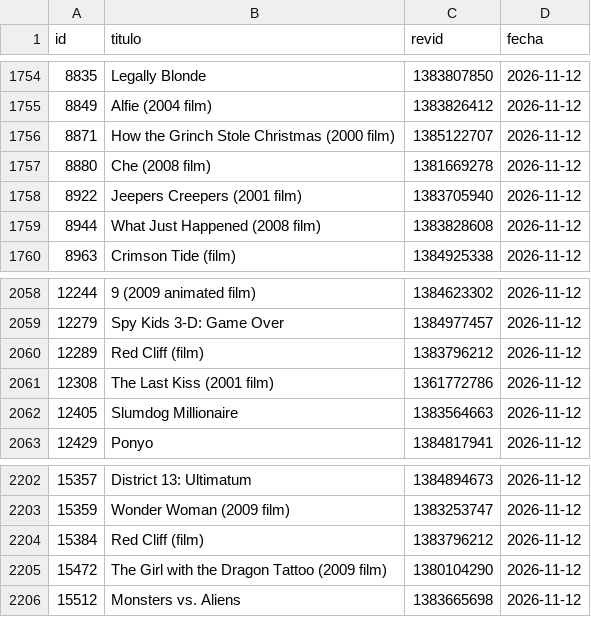
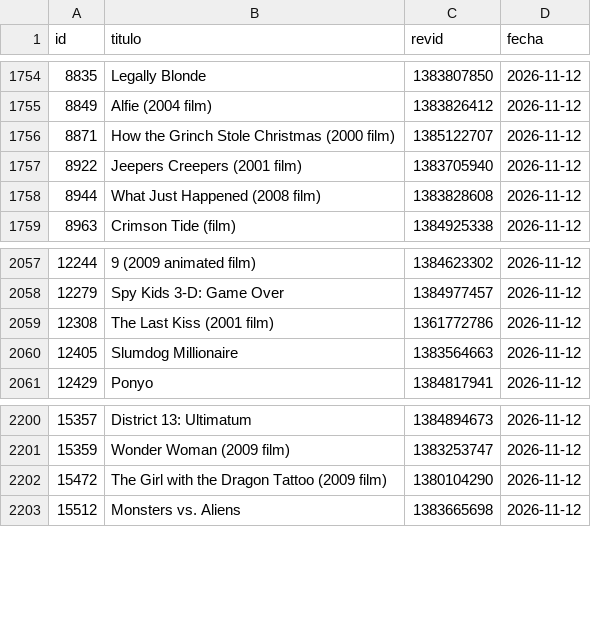
Before and after one commit to bigfito/elastiflix-reloaded, a TSV file: data-quality/fuentes/plot-fuentes.tsv, drawn as a sheet; only a part is shown, gaps mark what is left out; the diff names each change by its address in the sheet, - before the commit and + after, or states it on an @@ line.

```diff
--- a/data-quality/fuentes/plot-fuentes.tsv
+++ b/data-quality/fuentes/plot-fuentes.tsv
-row 1757: 8880 | Che (2008 film) | 1381669278 | 2026-11-12
-row 2060: 12289 | Red Cliff (film) | 1383796212 | 2026-11-12
-row 2204: 15384 | Red Cliff (film) | 1383796212 | 2026-11-12
```
Also changed, not shown: data-quality/cambios/WP-05/estado.tsv, 5 other files.
